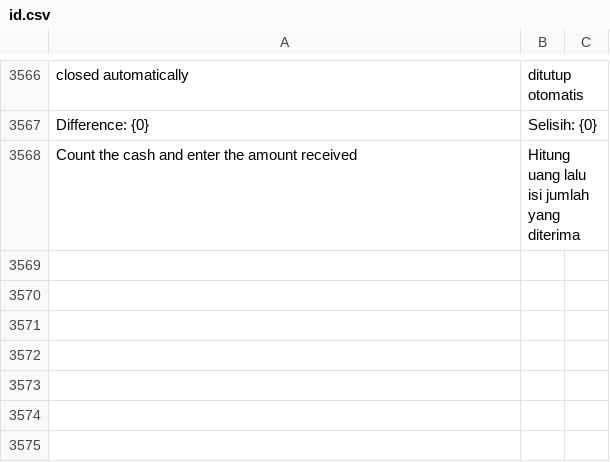
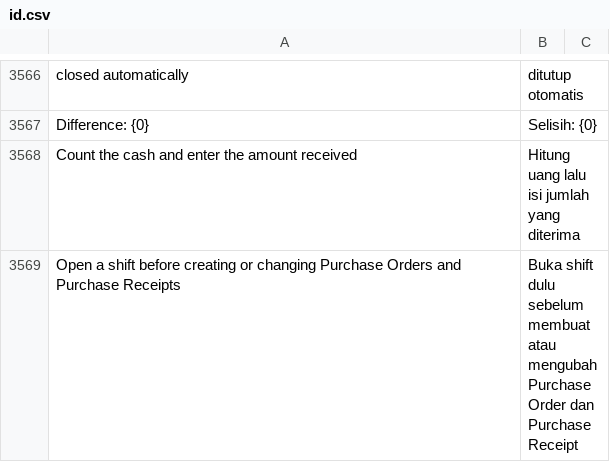
Before and after one commit to Muhayustrid/POSNext, a CSV file: pos_next/translations/id.csv, drawn as a sheet; only a part is shown, gaps mark what is left out; the diff names each change by its address in the sheet, - before the commit and + after, or states it on an @@ line.

```diff
--- a/pos_next/translations/id.csv
+++ b/pos_next/translations/id.csv
+row 3569: Open a shift before creating or changing Purchase Orders and Purchase Receipts | Buka shift dulu sebelum membuat atau mengubah Purchase Order dan Purchase Receipt
```
Also changed, not shown: 12 other files.
